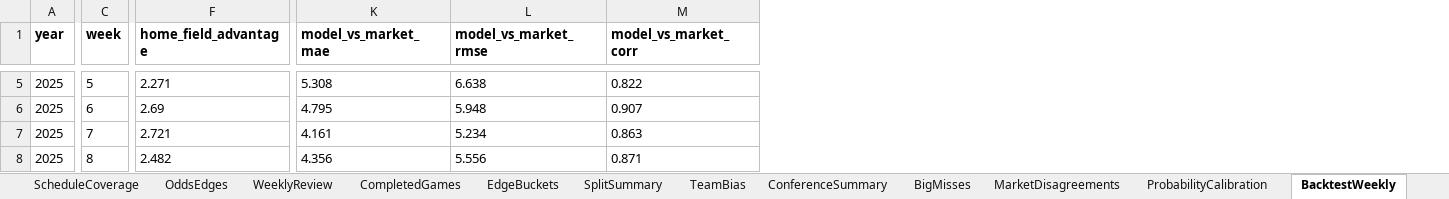
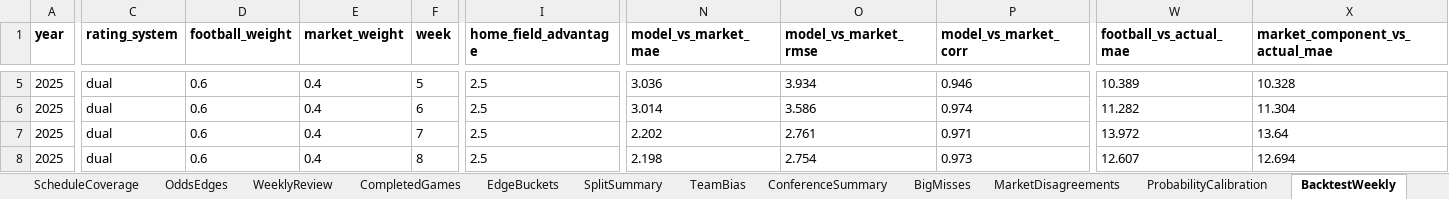
Before and after one commit to Niekamp22/College-Football-Power-Rankings, an Excel workbook: output/power_ratings_master.xlsx, sheet BacktestWeekly, drawn as a sheet; only a part is shown, gaps mark what is left out; values as stored, in another font and other column widths than the file's, no borders; addresses are those after the commit; the diff covers the shown part only; the diff names each change by its address in the sheet, - before the commit and + after, or states it on an @@ line.

Commit message:
Add dual ratings and weekly prediction snapshots

```diff
--- a/output/power_ratings_master.xlsx (sheet BacktestWeekly)
+++ b/output/power_ratings_master.xlsx (sheet BacktestWeekly)
+column C (rating_system), rows 5-8: all dual
+column D (football_weight), rows 5-8: all 0.6
+column E (market_weight), rows 5-8: all 0.4
+column W (football_vs_actual_mae), rows 5-8: 10.389 | 11.282 | 13.972 | 12.607
+column X (market_component_vs_actual_mae), rows 5-8: 10.328 | 11.304 | 13.64 | 12.694
-I5 (home_field_advantage): 2.271
+I5 (home_field_advantage): 2.5
-N5 (model_vs_market_mae): 5.308
+N5 (model_vs_market_mae): 3.036
-O5 (model_vs_market_rmse): 6.638
+O5 (model_vs_market_rmse): 3.934
-P5 (model_vs_market_corr): 0.822
+P5 (model_vs_market_corr): 0.946
-I6 (home_field_advantage): 2.69
+I6 (home_field_advantage): 2.5
-N6 (model_vs_market_mae): 4.795
+N6 (model_vs_market_mae): 3.014
-O6 (model_vs_market_rmse): 5.948
+O6 (model_vs_market_rmse): 3.586
-P6 (model_vs_market_corr): 0.907
+P6 (model_vs_market_corr): 0.974
-I7 (home_field_advantage): 2.721
+I7 (home_field_advantage): 2.5
-N7 (model_vs_market_mae): 4.161
+N7 (model_vs_market_mae): 2.202
-O7 (model_vs_market_rmse): 5.234
+O7 (model_vs_market_rmse): 2.761
-P7 (model_vs_market_corr): 0.863
+P7 (model_vs_market_corr): 0.971
-I8 (home_field_advantage): 2.482
+I8 (home_field_advantage): 2.5
-N8 (model_vs_market_mae): 4.356
+N8 (model_vs_market_mae): 2.198
-O8 (model_vs_market_rmse): 5.556
+O8 (model_vs_market_rmse): 2.754
-P8 (model_vs_market_corr): 0.871
+P8 (model_vs_market_corr): 0.973
```
Also changed, not shown: 87 edited cells elsewhere in this sheet, sheet WeeklyMatchups, sheet Rankings, sheet TeamBias, sheet OddsEdges, sheet ProjectedWins, sheet BacktestGames, 10 more sheets, output/power_ratings_final.xlsx, 29 other files.
